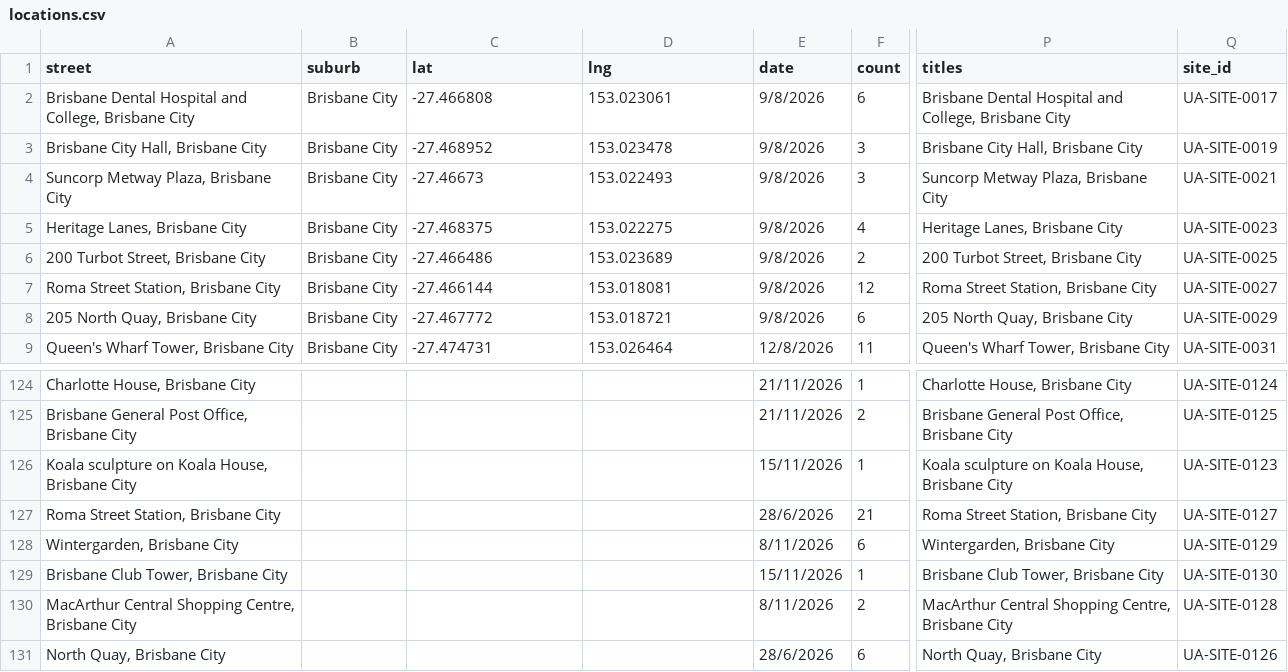
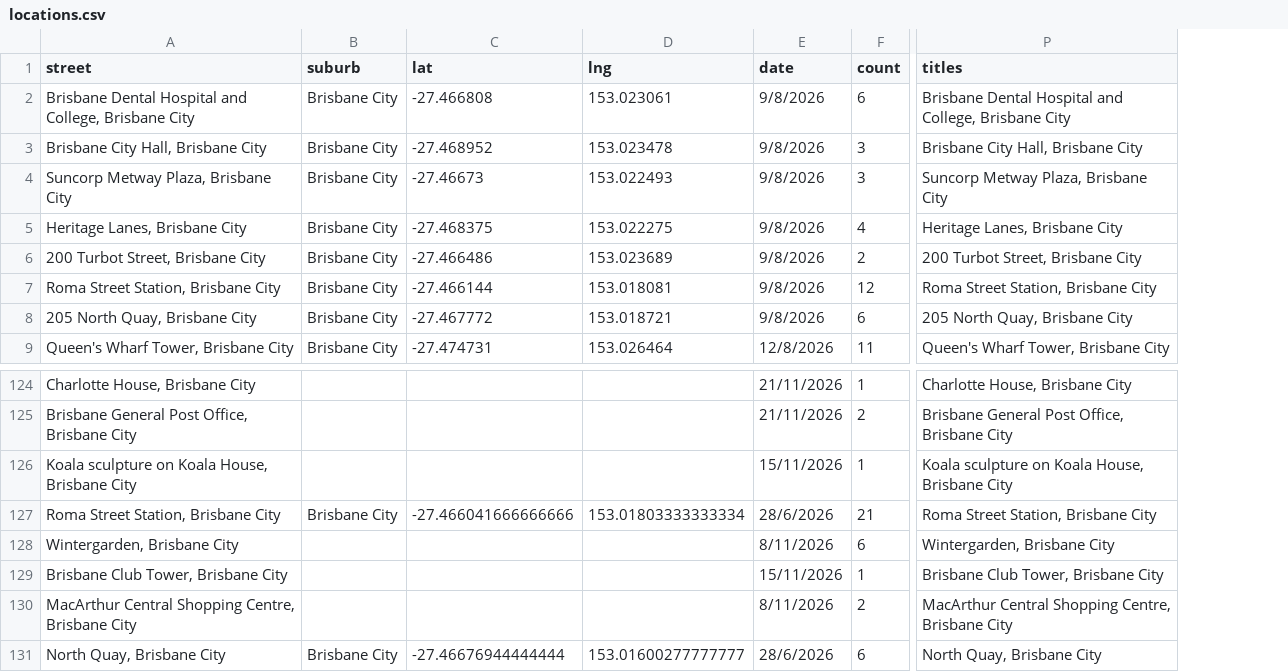
Before and after one commit to sproutssorbets/bne-urban, a CSV file: locations.csv, drawn as a sheet; only a part is shown, gaps mark what is left out; the diff names each change by its address in the sheet, - before the commit and + after, or states it on an @@ line.

Commit message:
Add 0 pin(s) via photoindex_map_sync.py

```diff
--- a/locations.csv
+++ b/locations.csv
-column Q (site_id), rows 2-9: UA-SITE-0017 | UA-SITE-0019 | UA-SITE-0021 | UA-SITE-0023 | UA-SITE-0025 | UA-SITE-0027 | UA-SITE-0029 | UA-SITE-0031; rows 124-131: UA-SITE-0124 | UA-SITE-0125 | UA-SITE-0123 | UA-SITE-0127 | UA-SITE-0129 | UA-SITE-0130 | UA-SITE-0128 | UA-SITE-0126
-B127 (suburb): (empty)
+B127 (suburb): Brisbane City
-C127 (lat): (empty)
+C127 (lat): -27.466041666666666
-D127 (lng): (empty)
+D127 (lng): 153.01803333333334
-B131 (suburb): (empty)
+B131 (suburb): Brisbane City
-C131 (lat): (empty)
+C131 (lat): -27.46676944444444
-D131 (lng): (empty)
+D131 (lng): 153.01600277777777
```
